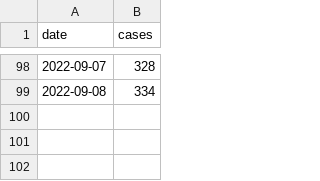
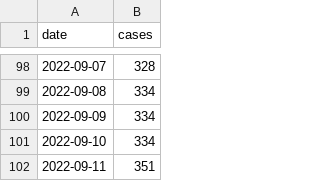
Before and after one commit to andersen-lab/MPX_WasteWater_San-Diego, a CSV file: MPX_cases.csv, drawn as a sheet; only a part is shown, gaps mark what is left out; the diff names each change by its address in the sheet, - before the commit and + after, or states it on an @@ line.

Commit message:
Update MPX_cases.csv

```diff
--- a/MPX_cases.csv
+++ b/MPX_cases.csv
+row 100: 2022-09-09 | 334
+row 101: 2022-09-10 | 334
+row 102: 2022-09-11 | 351
```
